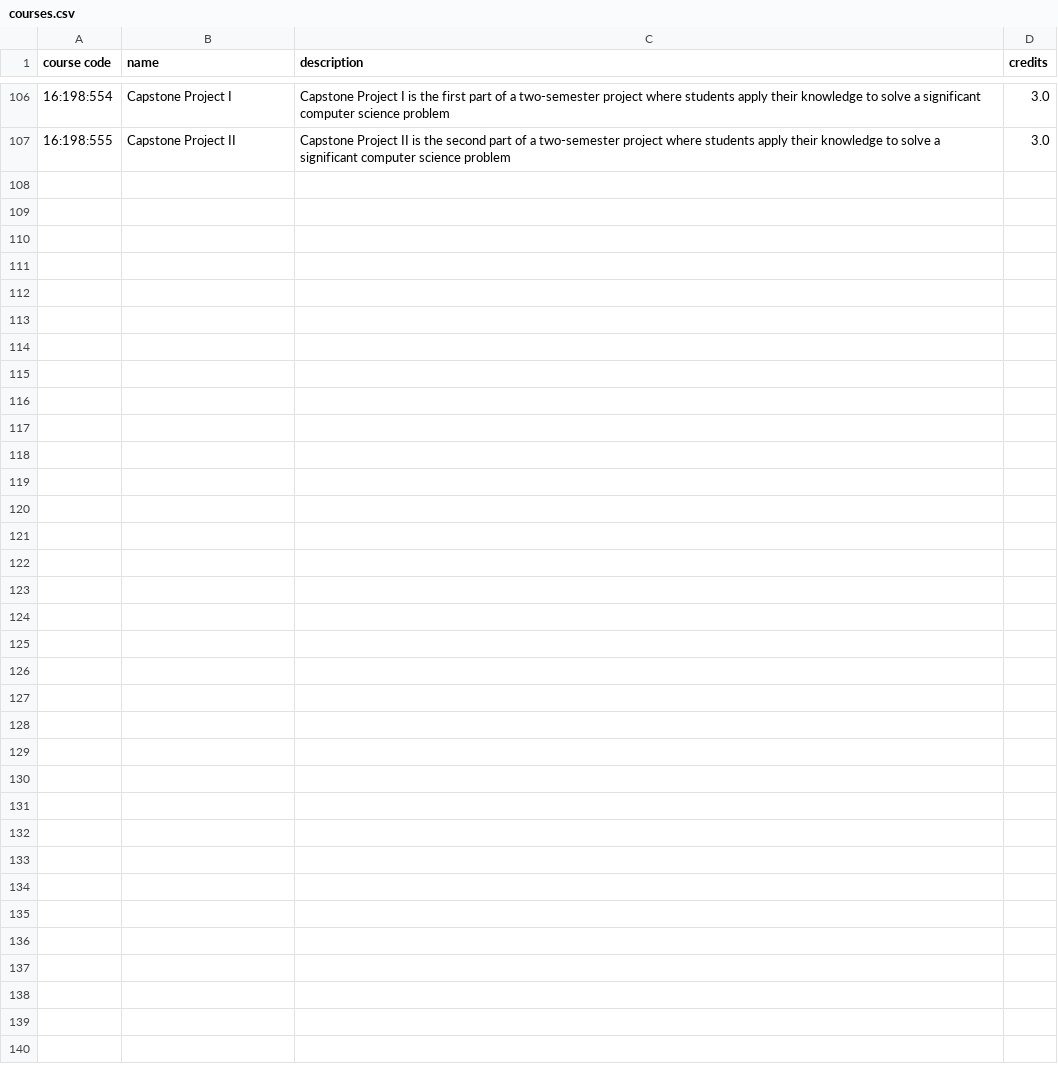
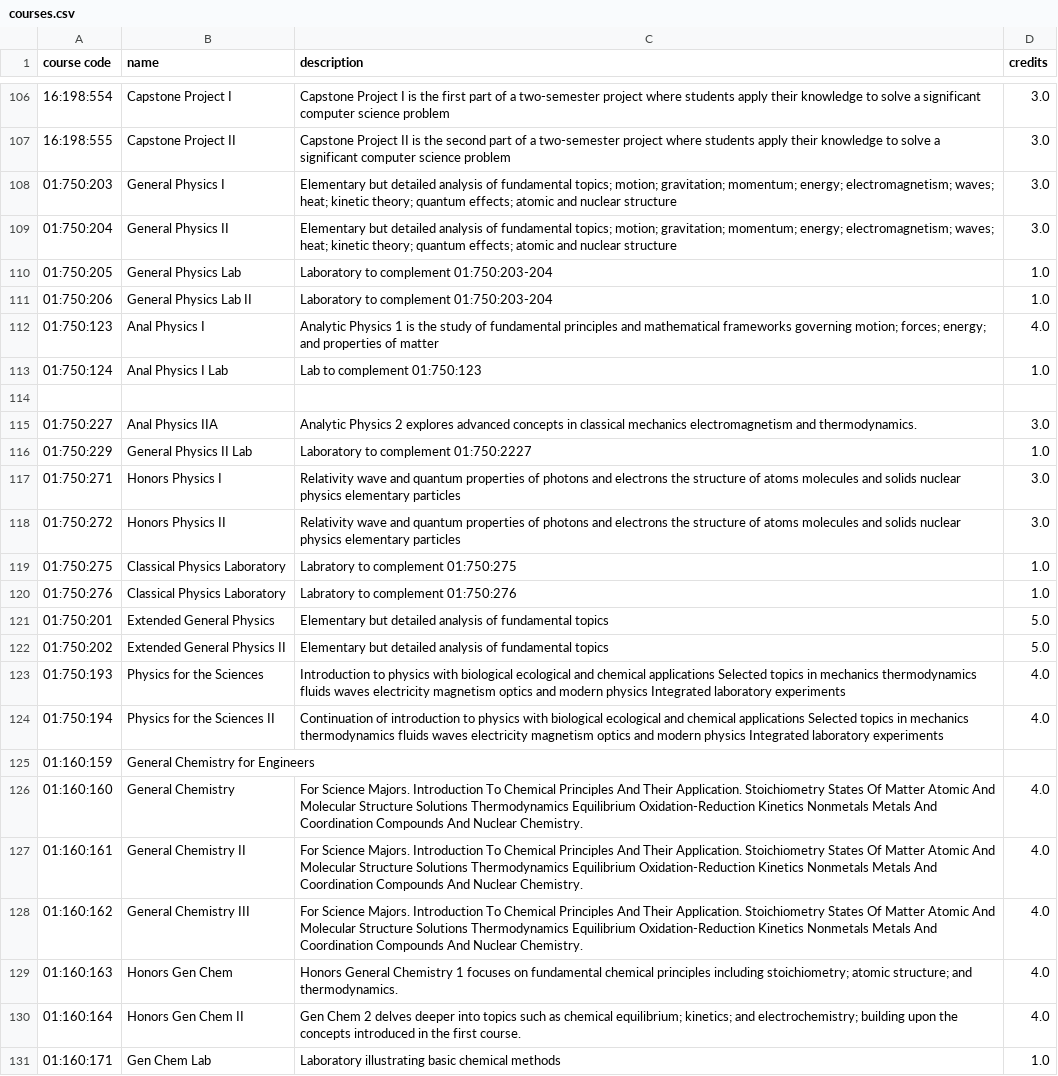
Before and after one commit to Myxhal/HackRU, a CSV file: courses.csv, drawn as a sheet; only a part is shown, gaps mark what is left out.

Commit message:
Update courses.csv

```diff
--- a/courses.csv
+++ b/courses.csv
@@ -107 +107,25 @@
 16:198:555, Capstone Project II, Capstone Project II is the second part of a two-semester project where students apply their knowledge to solve a significant computer science problem, 3.0
+01:750:203, General Physics I, Elementary but detailed analysis of fundamental topics; motion; gravitation; momentum; energy; electromagnetism; waves; heat; kinetic theory; quantum effects; atomic and nuclear structure, 3.0
+01:750:204, General Physics II,  Elementary but detailed analysis of fundamental topics; motion; gravitation; momentum; energy; electromagnetism; waves; heat; kinetic theory; quantum effects; atomic and nuclear structure, 3.0
+01:750:205, General Physics Lab, Laboratory to complement 01:750:203-204, 1.0
+01:750:206, General Physics Lab II, Laboratory to complement 01:750:203-204, 1.0
+01:750:123, Anal Physics I, Analytic Physics 1 is the study of fundamental principles and mathematical frameworks governing motion; forces; energy; and properties of matter, 4.0
+01:750:124, Anal Physics I Lab, Lab to complement 01:750:123, 1.0
+
+01:750:227, Anal Physics IIA, Analytic Physics 2 explores advanced concepts in classical mechanics electromagnetism and thermodynamics., 3.0
+01:750:229, General Physics II Lab, Laboratory to complement 01:750:2227, 1.0
+01:750:271, Honors Physics I, Relativity wave and quantum properties of photons and electrons the structure of atoms molecules and solids nuclear physics elementary particles, 3.0
+01:750:272, Honors Physics II,Relativity wave and quantum properties of photons and electrons the structure of atoms molecules and solids nuclear physics elementary particles, 3.0
+01:750:275, Classical Physics Laboratory, Labratory to complement 01:750:275, 1.0
+01:750:276, Classical Physics Laboratory, Labratory to complement 01:750:276, 1.0
+01:750:201, Extended General Physics, Elementary but detailed analysis of fundamental topics, 5.0
+01:750:202, Extended General Physics II, Elementary but detailed analysis of fundamental topics, 5.0
+01:750:193, Physics for the Sciences, Introduction to physics with biological ecological and chemical applications Selected topics in mechanics thermodynamics fluids waves electricity magnetism optics and modern physics Integrated laboratory experiments, 4.0
+01:750:194, Physics for the Sciences II, Continuation of introduction to physics with biological ecological and chemical applications Selected topics in mechanics thermodynamics fluids waves electricity magnetism optics and modern physics Integrated laboratory experiments, 4.0
+01:160:159, General Chemistry for Engineers,
+01:160:160, General Chemistry, For Science Majors. Introduction To Chemical Principles And Their Application. Stoichiometry States Of Matter Atomic And Molecular Structure Solutions Thermodynamics Equilibrium Oxidation-Reduction Kinetics Nonmetals Metals And Coordination Compounds And Nuclear Chemistry., 4.0
+01:160:161, General Chemistry II, For Science Majors. Introduction To Chemical Principles And Their Application. Stoichiometry States Of Matter Atomic And Molecular Structure Solutions Thermodynamics Equilibrium Oxidation-Reduction Kinetics Nonmetals Metals And Coordination Compounds And Nuclear Chemistry., 4.0
+01:160:162, General Chemistry III,For Science Majors. Introduction To Chemical Principles And Their Application. Stoichiometry States Of Matter Atomic And Molecular Structure Solutions Thermodynamics Equilibrium Oxidation-Reduction Kinetics Nonmetals Metals And Coordination Compounds And Nuclear Chemistry., 4.0
+01:160:163, Honors Gen Chem,Honors General Chemistry 1 focuses on fundamental chemical principles including stoichiometry; atomic structure; and thermodynamics., 4.0
+01:160:164, Honors Gen Chem II, Gen Chem 2 delves deeper into topics such as chemical equilibrium; kinetics; and electrochemistry; building upon the concepts introduced in the first course., 4.0
+01:160:171, Gen Chem Lab, Laboratory illustrating basic chemical methods, 1.0
```
